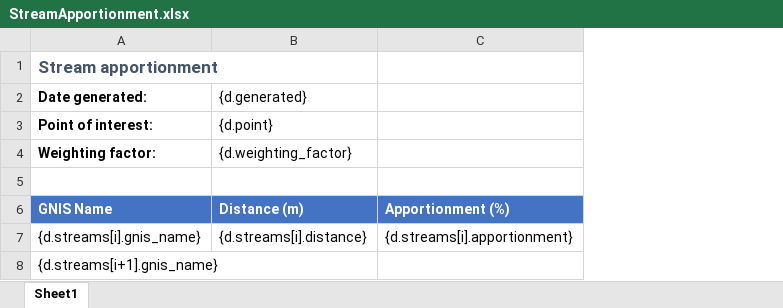
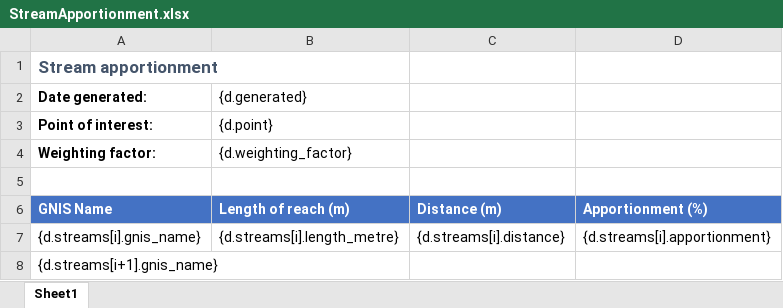
Before and after one commit to bcgov/WALLY, an Excel workbook: backend/api/v1/streams/templates/StreamApportionment.xlsx, sheet Sheet1, drawn as a sheet; values as stored, in another font and other column widths than the file's, no borders; addresses are those after the commit; the diff names each change by its address in the sheet, - before the commit and + after, or states it on an @@ line.

Commit message:
add length to excel sheet

```diff
--- a/backend/api/v1/streams/templates/StreamApportionment.xlsx (sheet Sheet1)
+++ b/backend/api/v1/streams/templates/StreamApportionment.xlsx (sheet Sheet1)
+column B (Length of reach (m)), rows 2-4: {d.generated} | {d.point} | {d.weighting_factor}; row 7: {d.streams[i].length_metre}
-C2 (Distance (m)): {d.generated}
+C2 (Distance (m)): (empty)
-C3 (Distance (m)): {d.point}
+C3 (Distance (m)): (empty)
-C4 (Distance (m)): {d.weighting_factor}
+C4 (Distance (m)): (empty)
```
Also changed, not shown: 3 other files.
